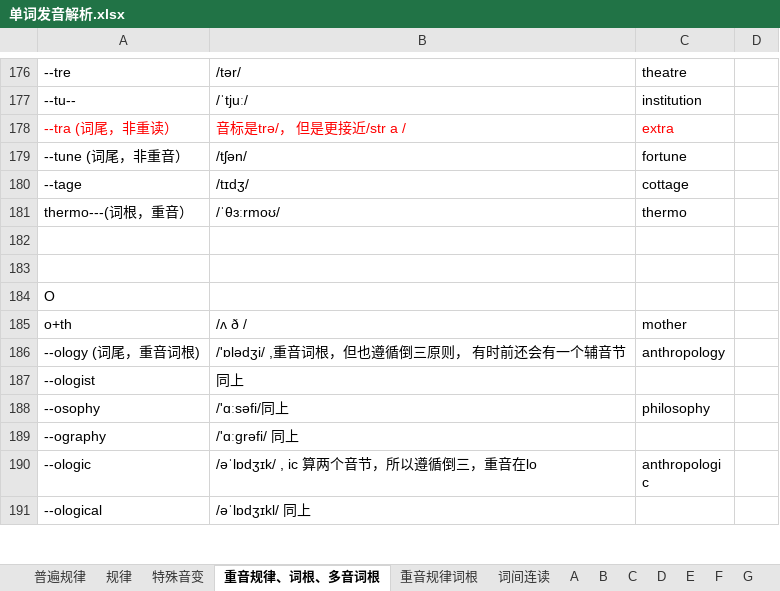
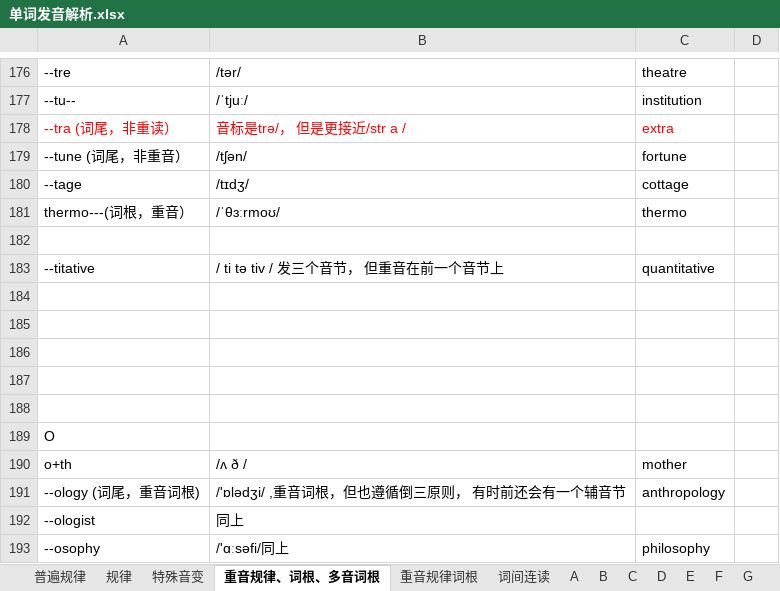
Before and after one commit to RichieRuanGH/EnglishSummary, an Excel workbook: 单词发音解析.xlsx, sheet 重音规律、词根、多音词根, drawn as a sheet; only a part is shown, gaps mark what is left out; the shorter side is filled out with more unchanged rows; values as stored, in another font and other column widths than the file's, no borders; the diff names each change by its address in the sheet, - before the commit and + after, or states it on an @@ line.

```diff
--- a/单词发音解析.xlsx (sheet 重音规律、词根、多音词根)
+++ b/单词发音解析.xlsx (sheet 重音规律、词根、多音词根)
+row 183: --titative | / ti tə tiv / 发三个音节， 但重音在前一个音节上 | quantitative
+row 184: (empty)
+row 185: (empty)
+row 186: (empty)
+row 187: (empty)
```
Also changed, not shown: sheet O, sheet T, sheet C, sheet I, sheet Q, sheet G, 1 more sheet, other sheet tabs, PTE 8炸计划.xlsx, PTE RS_WFD.xlsx, 1 other file.
